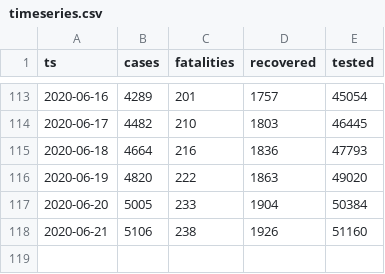
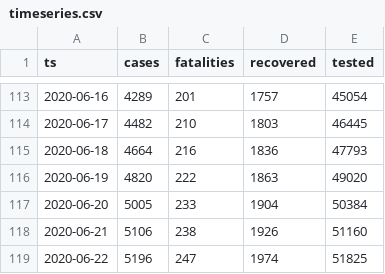
Before and after one commit to aleksandar-jovicic/COVID19-Macedonia, a CSV file: timeseries.csv, drawn as a sheet; only a part is shown, gaps mark what is left out.

Commit message:
Latest situation [2020-06-22]

```diff
--- a/timeseries.csv
+++ b/timeseries.csv
@@ -118 +118,2 @@ ts,cases,fatalities,recovered,tested
 2020-06-21,5106,238,1926,51160
+2020-06-22,5196,247,1974,51825
```
